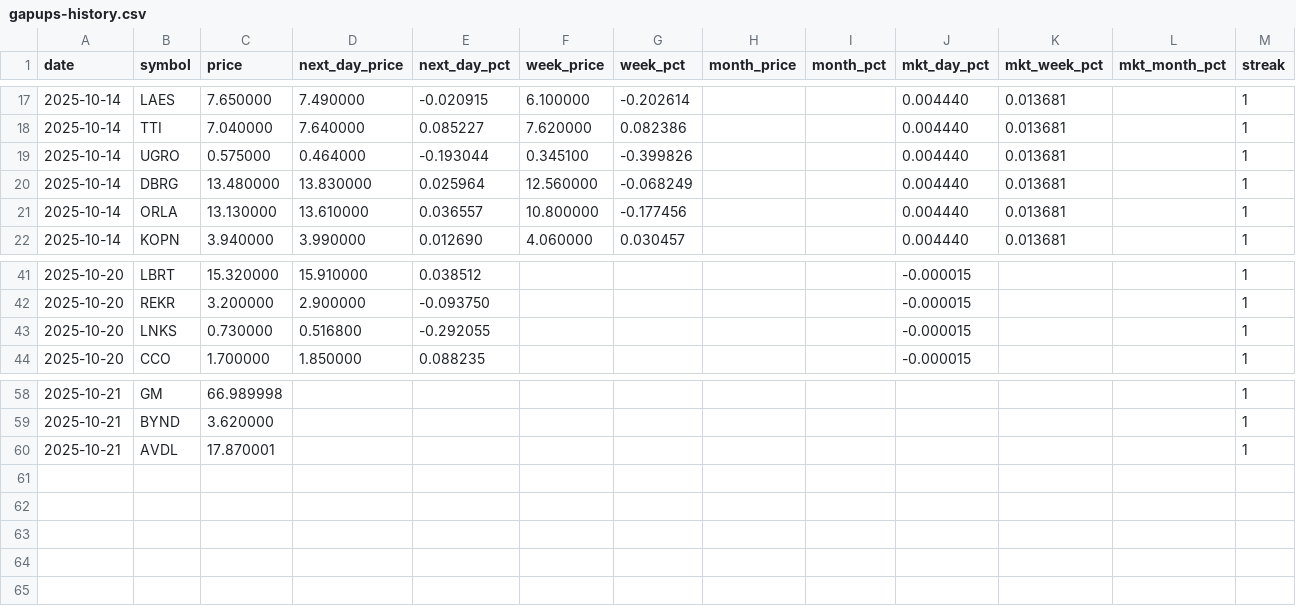
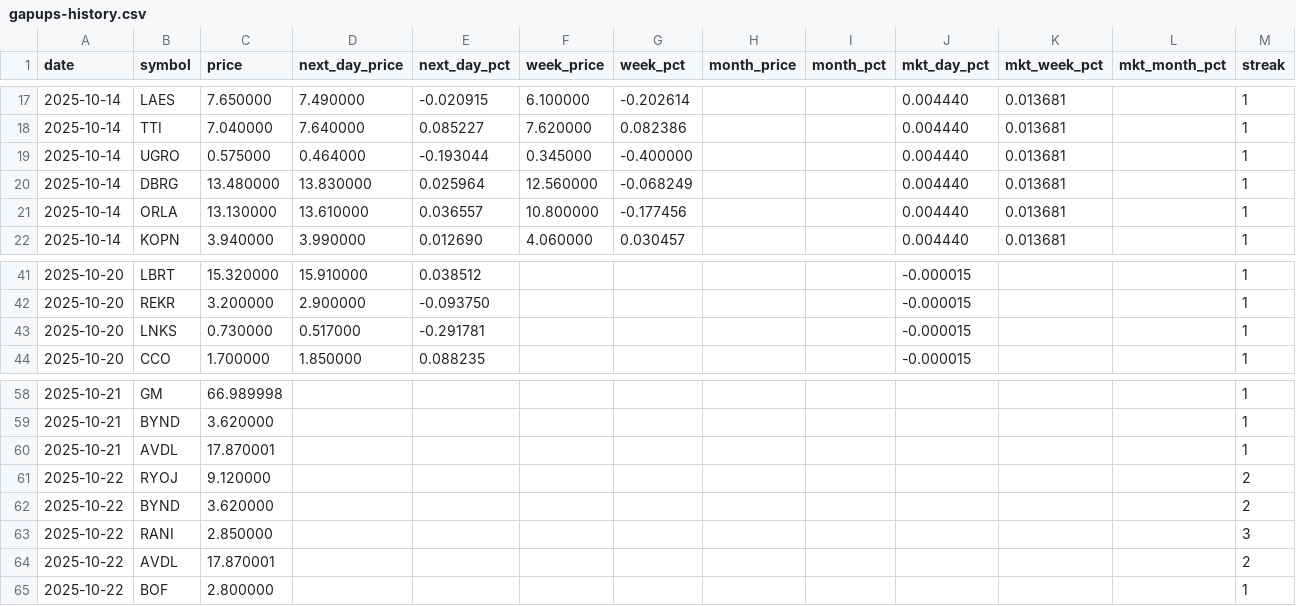
Before and after one commit to Microthware/belfort-reports, a CSV file: history/gapups-history.csv, drawn as a sheet; only a part is shown, gaps mark what is left out.

```diff
--- a/history/gapups-history.csv
+++ b/history/gapups-history.csv
@@ -18,3 +18,3 @@ date,symbol,price,next_day_price,next_day_pct,week_price,week_pct,month_price,mo
 2025-10-14,TTI,7.040000,7.640000,0.085227,7.620000,0.082386,,,0.004440,0.013681,,1
-2025-10-14,UGRO,0.575000,0.464000,-0.193044,0.345100,-0.399826,,,0.004440,0.013681,,1
+2025-10-14,UGRO,0.575000,0.464000,-0.193044,0.345000,-0.400000,,,0.004440,0.013681,,1
 2025-10-14,DBRG,13.480000,13.830000,0.025964,12.560000,-0.068249,,,0.004440,0.013681,,1
@@ -42,3 +42,3 @@ date,symbol,price,next_day_price,next_day_pct,week_price,week_pct,month_price,mo
 2025-10-20,REKR,3.200000,2.900000,-0.093750,,,,,-0.000015,,,1
-2025-10-20,LNKS,0.730000,0.516800,-0.292055,,,,,-0.000015,,,1
+2025-10-20,LNKS,0.730000,0.517000,-0.291781,,,,,-0.000015,,,1
 2025-10-20,CCO,1.700000,1.850000,0.088235,,,,,-0.000015,,,1
@@ -60 +60,6 @@ date,symbol,price,next_day_price,next_day_pct,week_price,week_pct,month_price,mo
 2025-10-21,AVDL,17.870001,,,,,,,,,,1
+2025-10-22,RYOJ,9.120000,,,,,,,,,,2
+2025-10-22,BYND,3.620000,,,,,,,,,,2
+2025-10-22,RANI,2.850000,,,,,,,,,,3
+2025-10-22,AVDL,17.870001,,,,,,,,,,2
+2025-10-22,BOF,2.800000,,,,,,,,,,1
```
Also changed, not shown: 4 other files.
